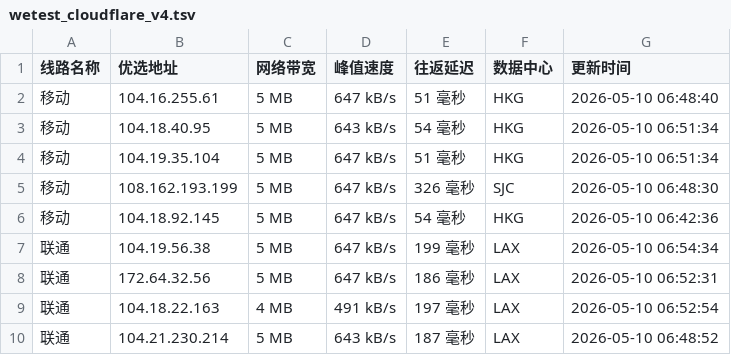
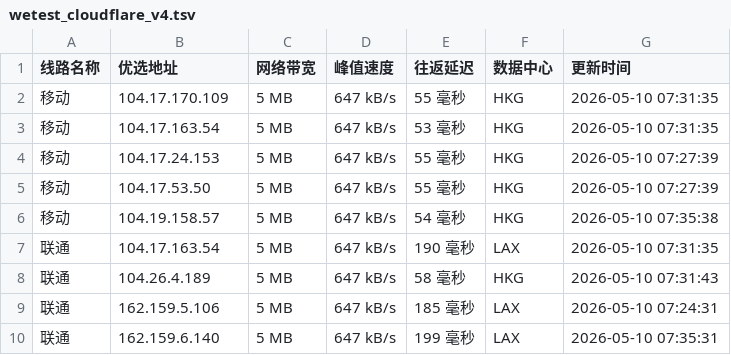
Before and after one commit to CF-IP/cf-ip.github.io, a TSV file: data/wetest_cloudflare_v4.tsv, drawn as a sheet; only a part is shown; the diff covers the shown part only.

```diff
--- a/data/wetest_cloudflare_v4.tsv
+++ b/data/wetest_cloudflare_v4.tsv
@@ -1,10 +1,10 @@
 线路名称	优选地址	网络带宽	峰值速度	往返延迟	数据中心	更新时间
-移动	104.16.255.61	5 MB	647 kB/s	51 毫秒	HKG	2026-05-10 06:48:40
-移动	104.18.40.95	5 MB	643 kB/s	54 毫秒	HKG	2026-05-10 06:51:34
-移动	104.19.35.104	5 MB	647 kB/s	51 毫秒	HKG	2026-05-10 06:51:34
-移动	108.162.193.199	5 MB	647 kB/s	326 毫秒	SJC	2026-05-10 06:48:30
-移动	104.18.92.145	5 MB	647 kB/s	54 毫秒	HKG	2026-05-10 06:42:36
-联通	104.19.56.38	5 MB	647 kB/s	199 毫秒	LAX	2026-05-10 06:54:34
-联通	172.64.32.56	5 MB	647 kB/s	186 毫秒	LAX	2026-05-10 06:52:31
-联通	104.18.22.163	4 MB	491 kB/s	197 毫秒	LAX	2026-05-10 06:52:54
-联通	104.21.230.214	5 MB	643 kB/s	187 毫秒	LAX	2026-05-10 06:48:52
+移动	104.17.170.109	5 MB	647 kB/s	55 毫秒	HKG	2026-05-10 07:31:35
+移动	104.17.163.54	5 MB	647 kB/s	53 毫秒	HKG	2026-05-10 07:31:35
+移动	104.17.24.153	5 MB	647 kB/s	55 毫秒	HKG	2026-05-10 07:27:39
+移动	104.17.53.50	5 MB	647 kB/s	55 毫秒	HKG	2026-05-10 07:27:39
+移动	104.19.158.57	5 MB	647 kB/s	54 毫秒	HKG	2026-05-10 07:35:38
+联通	104.17.163.54	5 MB	647 kB/s	190 毫秒	LAX	2026-05-10 07:31:35
+联通	104.26.4.189	5 MB	647 kB/s	58 毫秒	HKG	2026-05-10 07:31:43
+联通	162.159.5.106	5 MB	647 kB/s	185 毫秒	LAX	2026-05-10 07:24:31
+联通	162.159.6.140	5 MB	647 kB/s	199 毫秒	LAX	2026-05-10 07:35:31
```
Also changed, not shown: 1 added row, 1 removed row and 16 edited cells elsewhere in this file, data/api_uouin_com.tsv, data/wetest_cloudflare_v6.tsv, 4 other files.
